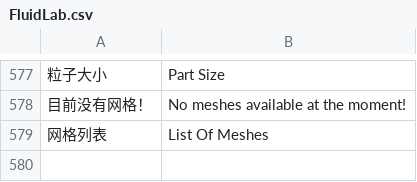
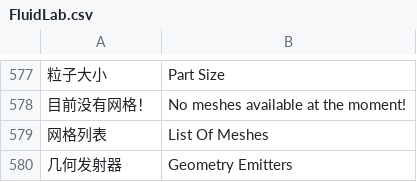
Before and after one commit to lonely814/user_translate, a CSV file: user_files/FluidLab.csv, drawn as a sheet; only a part is shown, gaps mark what is left out; the diff names each change by its address in the sheet, - before the commit and + after, or states it on an @@ line.

Commit message:
更新
更新

```diff
--- a/user_files/FluidLab.csv
+++ b/user_files/FluidLab.csv
+row 580: 几何发射器 | Geometry Emitters
```
